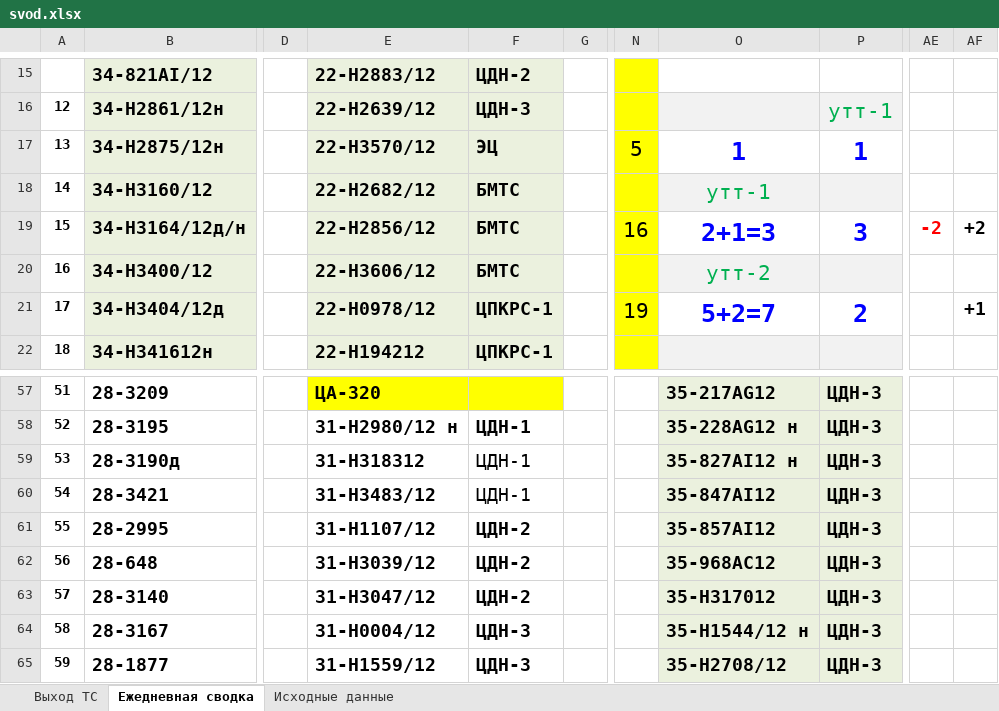
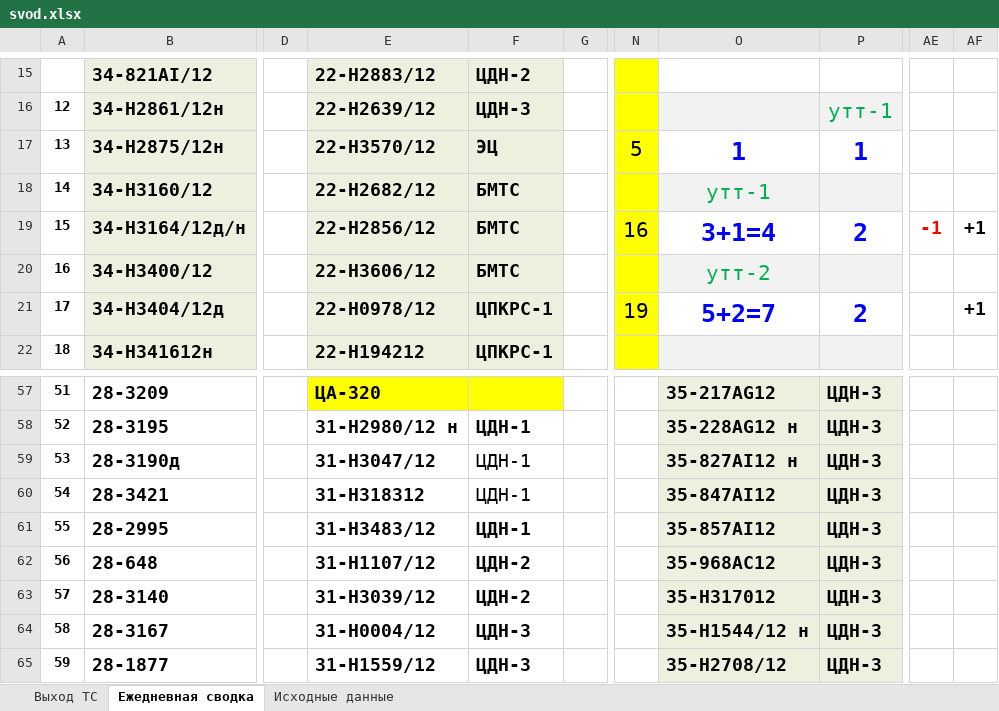
Before and after one commit to aura2889/summary, an Excel workbook: archive/2026-11-13/svod.xlsx, sheet Ежедневная сводка, drawn as a sheet; only a part is shown, gaps mark what is left out; values as stored, in another font and other column widths than the file's, no borders; the diff names each change by its address in the sheet, - before the commit and + after, or states it on an @@ line.

```diff
--- a/archive/2026-11-13/svod.xlsx (sheet Ежедневная сводка)
+++ b/archive/2026-11-13/svod.xlsx (sheet Ежедневная сводка)
-O19: 2+1=3
+O19: 3+1=4
-P19: 3
+P19: 2
-AE19: -2
+AE19: -1
-AF19: +2
+AF19: +1
-E59: 31-Н318312
+E59: 31-Н3047/12
-E60: 31-Н3483/12
+E60: 31-Н318312
-E61: 31-Н1107/12
+E61: 31-Н3483/12
-F61: ЦДН-2
+F61: ЦДН-1
-E62: 31-Н3039/12
+E62: 31-Н1107/12
-E63: 31-Н3047/12
+E63: 31-Н3039/12
```
Also changed, not shown: sheet Исходные данные, sheet Выход ТС, raw/D3.xlsx, 5 other files.
